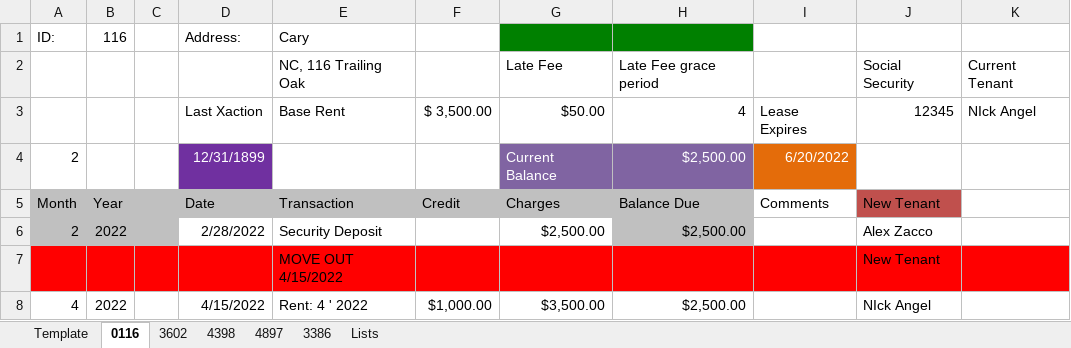
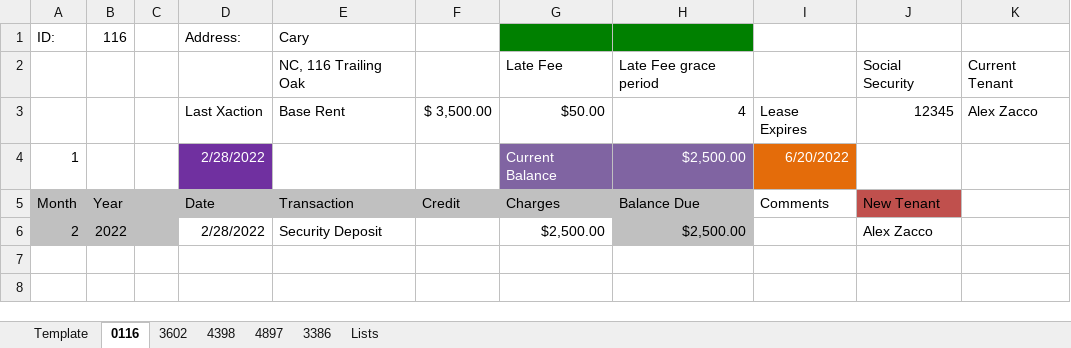
Before and after one commit to aazacco94/ExcelPropertyManagement_App, an Excel workbook: ExcelPropertyManagement.xlsx, sheet 0116, drawn as a sheet; values as stored, in another font and other column widths than the file's, no borders; the diff names each change by its address in the sheet, - before the commit and + after, or states it on an @@ line.

```diff
--- a/ExcelPropertyManagement.xlsx (sheet 0116)
+++ b/ExcelPropertyManagement.xlsx (sheet 0116)
-K3: NIck Angel
+K3: Alex Zacco
-A4: 2
+A4: 1
-D4: 12/31/1899
+D4: 2/28/2022
-row 7:  |  |  |  | MOVE OUT 4/15/2022 |  |  |  |  | New Tenant
-row 8: 4 | 2022 |  | 4/15/2022 | Rent: 4 ' 2022 | $1,000.00 | $3,500.00 | $2,500.00 |  | NIck Angel
```
Also changed, not shown: formulas that keep their value, EPM_Program.xlsm, 1 other file.
